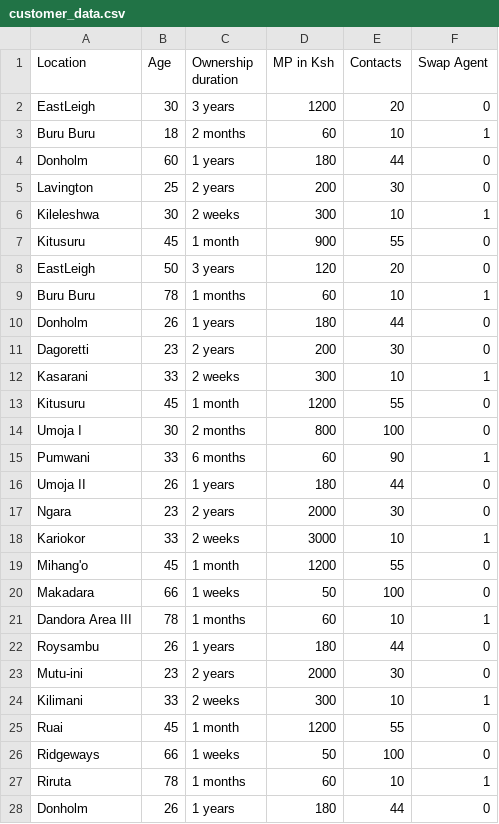
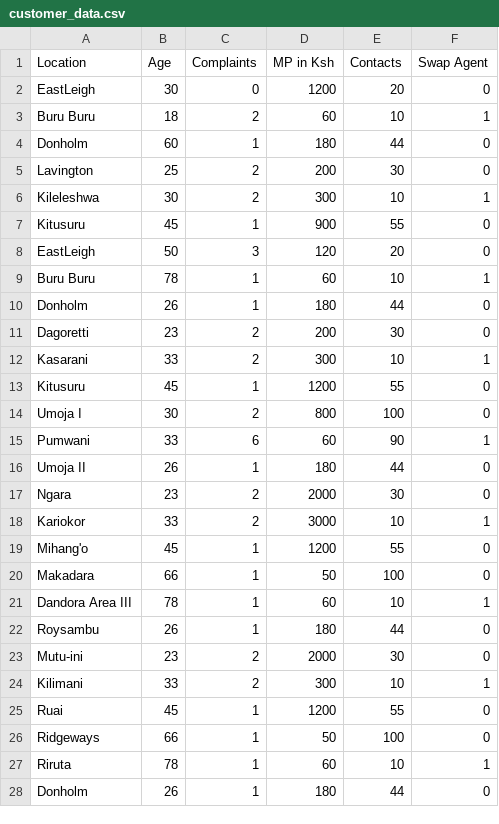
Before and after one commit to felexkemboi/Simcard-Swap-Fraud-Detection, a CSV file: Data/customer_data.csv, drawn as a sheet; only a part is shown; the diff covers the shown part only.

```diff
--- a/Data/customer_data.csv
+++ b/Data/customer_data.csv
@@ -1,28 +1,28 @@
-Location,Age,Ownership duration, MP in Ksh,Contacts,Swap Agent
-EastLeigh,30,3 years,1200,20,0
-Buru Buru,18,2 months,60,10,1
-Donholm,60,1 years,180,44,0
-Lavington,25,2 years,200,30,0
-Kileleshwa,30,2 weeks,300,10,1
-Kitusuru,45,1 month,900,55,0
-EastLeigh,50,3 years,120,20,0
-Buru Buru,78,1 months,60,10,1
-Donholm,26,1 years,180,44,0
-Dagoretti,23,2 years,200,30,0
-Kasarani,33,2 weeks,300,10,1
-Kitusuru,45,1 month,1200,55,0
-Umoja I,30,2 months,800,100,0
-Pumwani,33,6 months,60,90,1
-Umoja II,26,1 years,180,44,0
-Ngara,23,2 years,2000,30,0
-Kariokor,33,2 weeks,3000,10,1
-Mihang'o,45,1 month,1200,55,0
-Makadara,66,1 weeks,50,100,0
-Dandora Area III,78,1 months,60,10,1
-Roysambu,26,1 years,180,44,0
-Mutu-ini,23,2 years,2000,30,0
-Kilimani,33,2 weeks,300,10,1
-Ruai,45,1 month,1200,55,0
-Ridgeways,66,1 weeks,50,100,0
-Riruta,78,1 months,60,10,1
-Donholm,26,1 years,180,44,0
+Location,Age,Complaints, MP in Ksh,Contacts,Swap Agent
+EastLeigh,30,0,1200,20,0
+Buru Buru,18,2,60,10,1
+Donholm,60,1,180,44,0
+Lavington,25,2,200,30,0
+Kileleshwa,30,2,300,10,1
+Kitusuru,45,1,900,55,0
+EastLeigh,50,3,120,20,0
+Buru Buru,78,1,60,10,1
+Donholm,26,1,180,44,0
+Dagoretti,23,2,200,30,0
+Kasarani,33,2,300,10,1
+Kitusuru,45,1,1200,55,0
+Umoja I,30,2,800,100,0
+Pumwani,33,6,60,90,1
+Umoja II,26,1,180,44,0
+Ngara,23,2,2000,30,0
+Kariokor,33,2,3000,10,1
+Mihang'o,45,1,1200,55,0
+Makadara,66,1,50,100,0
+Dandora Area III,78,1,60,10,1
+Roysambu,26,1,180,44,0
+Mutu-ini,23,2,2000,30,0
+Kilimani,33,2,300,10,1
+Ruai,45,1,1200,55,0
+Ridgeways,66,1,50,100,0
+Riruta,78,1,60,10,1
+Donholm,26,1,180,44,0
```
Also changed, not shown: 3 edited cells elsewhere in this file, 1 other file.
